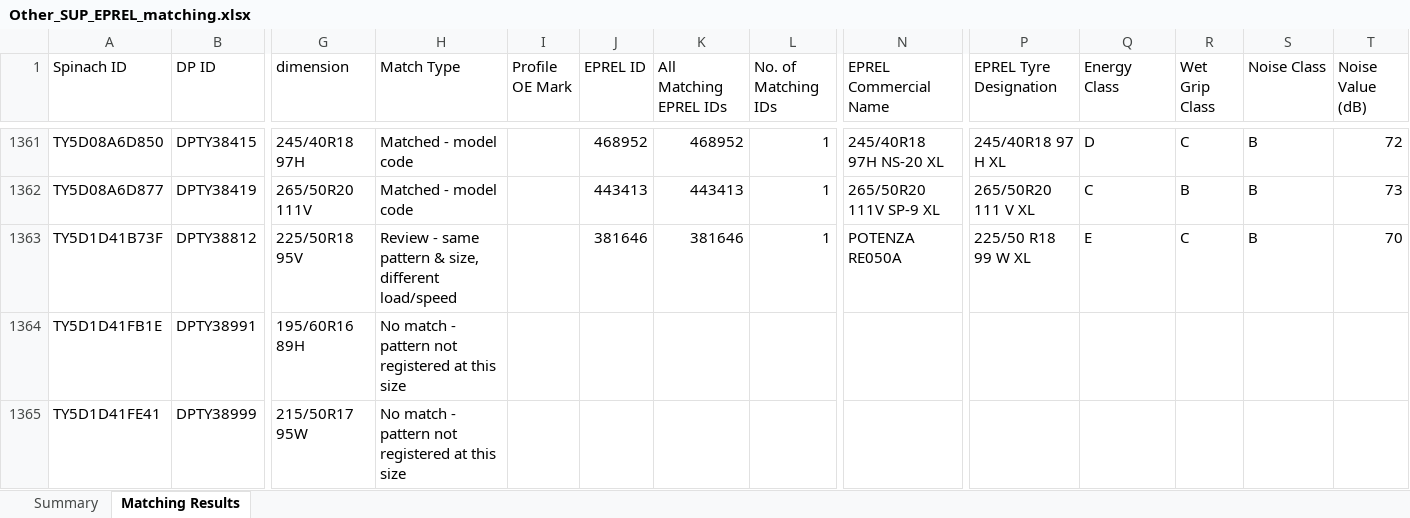
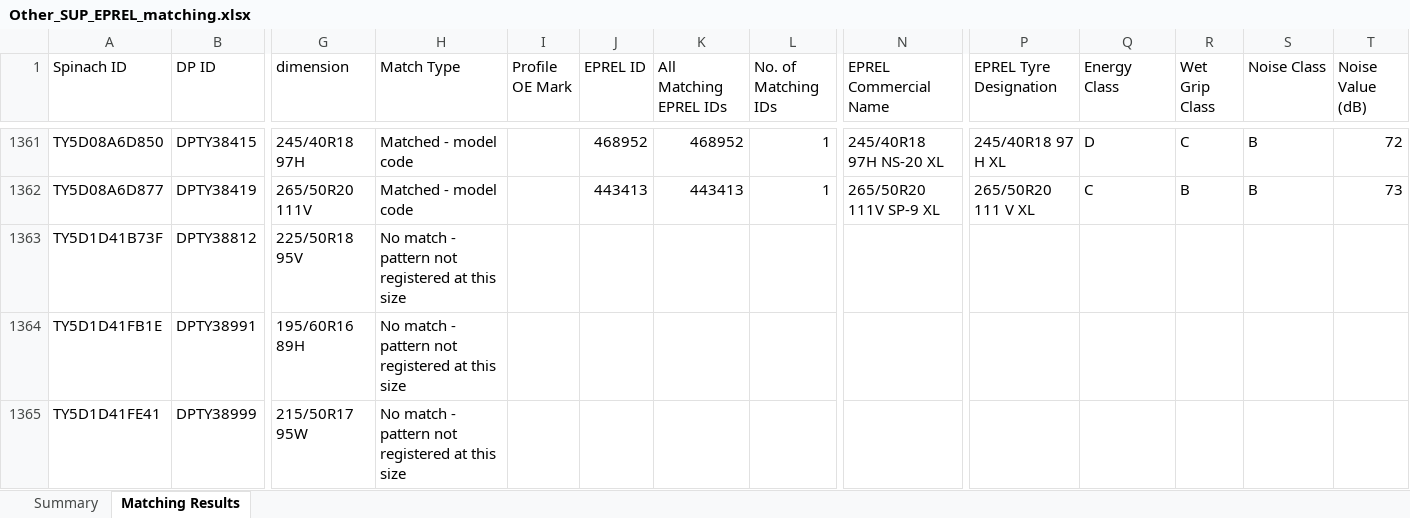
Before and after one commit to Metstyroola/Stock_Matcher, an Excel workbook: eprel/Other_SUP_EPREL_matching.xlsx, sheet Matching Results, drawn as a sheet; only a part is shown, gaps mark what is left out; values as stored, in another font and other column widths than the file's, no cell formats; the diff covers the shown part only; the diff names each change by its address in the sheet, - before the commit and + after, or states it on an @@ line.

```diff
--- a/eprel/Other_SUP_EPREL_matching.xlsx (sheet Matching Results)
+++ b/eprel/Other_SUP_EPREL_matching.xlsx (sheet Matching Results)
-H1363 (Match Type): Review - same pattern & size, different load/speed
+H1363 (Match Type): No match - pattern not registered at this size
-J1363 (EPREL ID): 381646
+J1363 (EPREL ID): (empty)
-K1363 (All Matching EPREL IDs): 381646
+K1363 (All Matching EPREL IDs): (empty)
-L1363 (No. of Matching IDs): 1
+L1363 (No. of Matching IDs): (empty)
-N1363 (EPREL Commercial Name): POTENZA RE050A
+N1363 (EPREL Commercial Name): (empty)
-P1363 (EPREL Tyre Designation): 225/50 R18 99 W XL
+P1363 (EPREL Tyre Designation): (empty)
-Q1363 (Energy Class): E
+Q1363 (Energy Class): (empty)
-R1363 (Wet Grip Class): C
+R1363 (Wet Grip Class): (empty)
-S1363 (Noise Class): B
+S1363 (Noise Class): (empty)
-T1363 (Noise Value (dB)): 70
+T1363 (Noise Value (dB)): (empty)
```
Also changed, not shown: 170 edited cells elsewhere in this sheet, sheet Summary, cell formats, 1 other file.
